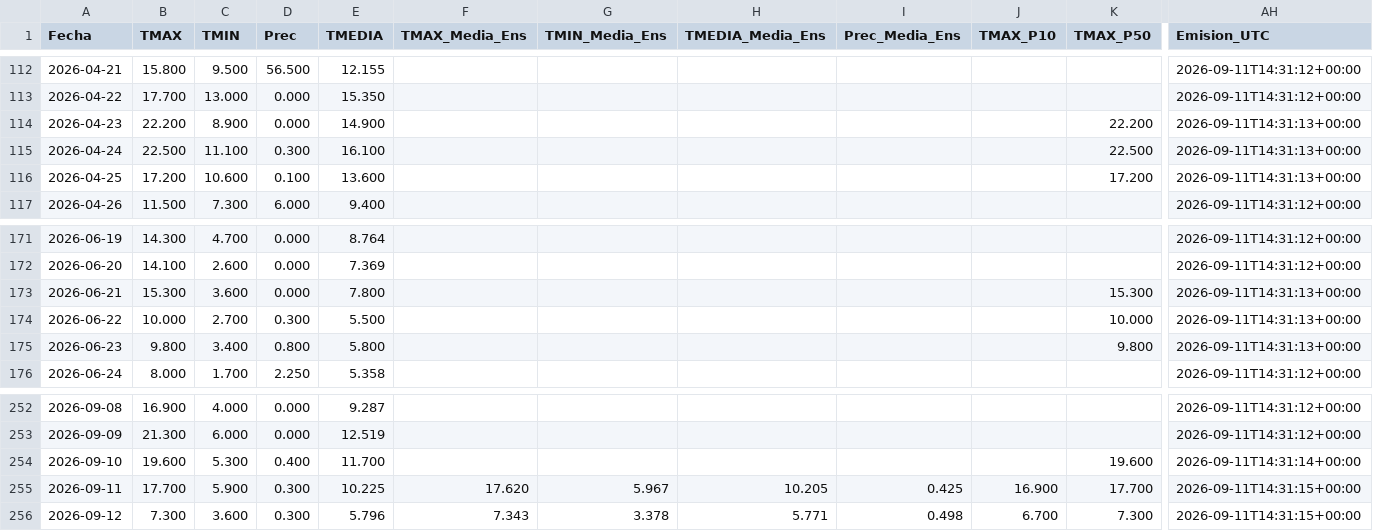
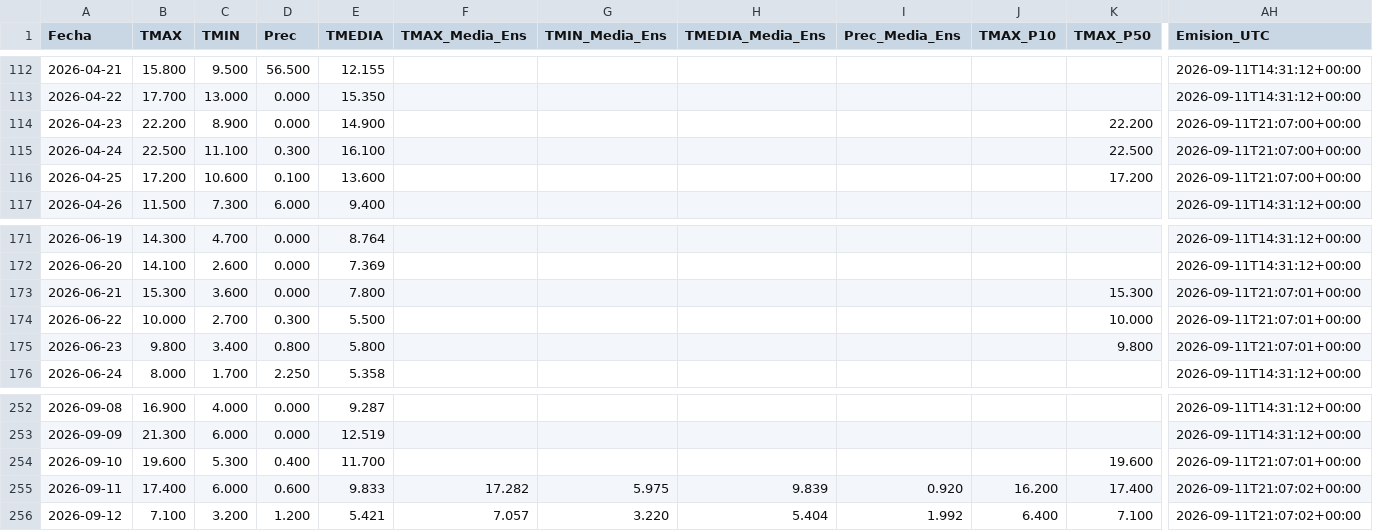
Before and after one commit to PREDWEEM/LOLIUM_BAL2026, a CSV file: meteo_daily.csv, drawn as a sheet; only a part is shown, gaps mark what is left out; the diff covers the shown part only; the diff names each change by its address in the sheet, - before the commit and + after, or states it on an @@ line.

```diff
--- a/meteo_daily.csv
+++ b/meteo_daily.csv
-AH114:AH116 (Emision_UTC): 2026-09-11T14:31:13+00:00
+AH114:AH116 (Emision_UTC): 2026-09-11T21:07:00+00:00
-AH173:AH175 (Emision_UTC): 2026-09-11T14:31:13+00:00
+AH173:AH175 (Emision_UTC): 2026-09-11T21:07:01+00:00
-AH254 (Emision_UTC): 2026-09-11T14:31:14+00:00
+AH254 (Emision_UTC): 2026-09-11T21:07:01+00:00
-B255 (TMAX): 17.700
+B255 (TMAX): 17.400
-C255 (TMIN): 5.900
+C255 (TMIN): 6.000
-D255 (Prec): 0.300
+D255 (Prec): 0.600
-E255 (TMEDIA): 10.225
+E255 (TMEDIA): 9.833
-F255 (TMAX_Media_Ens): 17.620
+F255 (TMAX_Media_Ens): 17.282
-G255 (TMIN_Media_Ens): 5.967
+G255 (TMIN_Media_Ens): 5.975
-H255 (TMEDIA_Media_Ens): 10.205
+H255 (TMEDIA_Media_Ens): 9.839
-I255 (Prec_Media_Ens): 0.425
+I255 (Prec_Media_Ens): 0.920
-J255 (TMAX_P10): 16.900
+J255 (TMAX_P10): 16.200
-K255 (TMAX_P50): 17.700
+K255 (TMAX_P50): 17.400
-AH255:AH256 (Emision_UTC): 2026-09-11T14:31:15+00:00
+AH255:AH256 (Emision_UTC): 2026-09-11T21:07:02+00:00
-B256 (TMAX): 7.300
+B256 (TMAX): 7.100
-C256 (TMIN): 3.600
+C256 (TMIN): 3.200
-D256 (Prec): 0.300
+D256 (Prec): 1.200
-E256 (TMEDIA): 5.796
+E256 (TMEDIA): 5.421
-F256 (TMAX_Media_Ens): 7.343
+F256 (TMAX_Media_Ens): 7.057
-G256 (TMIN_Media_Ens): 3.378
+G256 (TMIN_Media_Ens): 3.220
-H256 (TMEDIA_Media_Ens): 5.771
+H256 (TMEDIA_Media_Ens): 5.404
-I256 (Prec_Media_Ens): 0.498
+I256 (Prec_Media_Ens): 1.992
-J256 (TMAX_P10): 6.700
+J256 (TMAX_P10): 6.400
-K256 (TMAX_P50): 7.300
+K256 (TMAX_P50): 7.100
```
Also changed, not shown: 117 edited cells elsewhere in this file, 2 other files.
